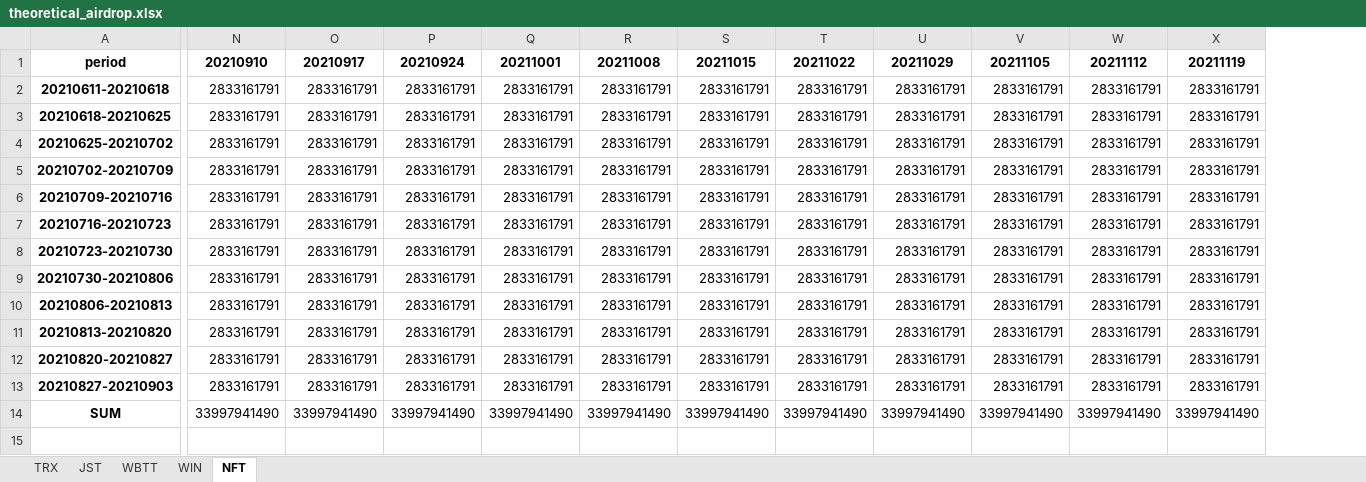
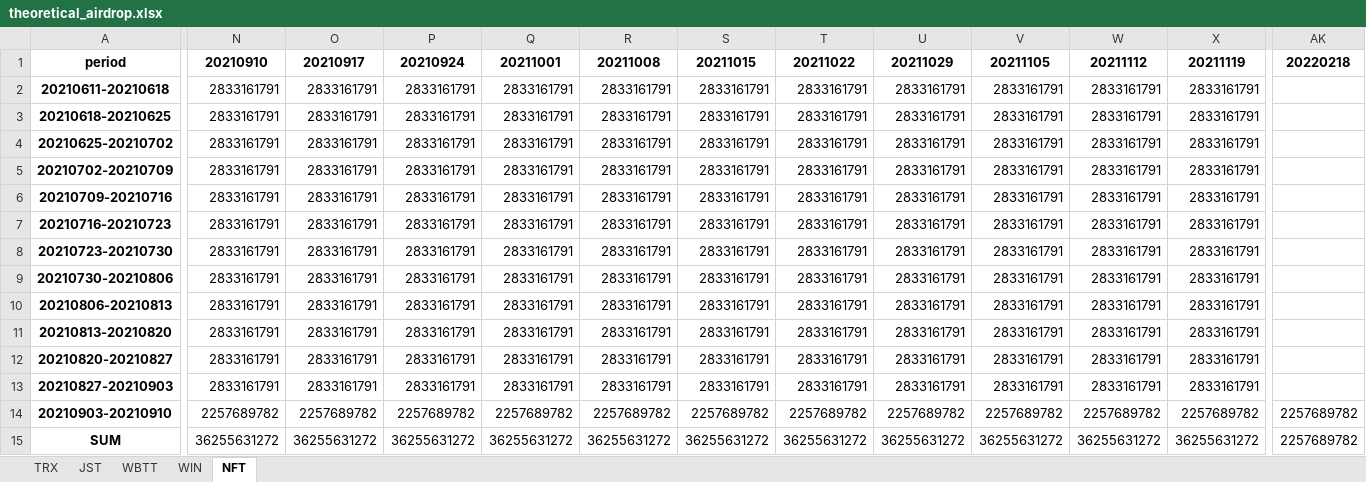
Before and after one commit to dpneko/sun-airdrop-speed, an Excel workbook: theoretical_airdrop.xlsx, sheet NFT, drawn as a sheet; only a part is shown, gaps mark what is left out; values as stored, in another font and other column widths than the file's, no borders; addresses are those after the commit; rows hold the shown columns only; the diff covers the shown part only; the diff names each change by its address in the sheet, - before the commit and + after, or states it on an @@ line.

```diff
--- a/theoretical_airdrop.xlsx (sheet NFT)
+++ b/theoretical_airdrop.xlsx (sheet NFT)
+column AK, row 1: 20220218; row 15: 2257689782
+row 14: 20210903-20210910 | 2257689782 | 2257689782 | 2257689782 | 2257689782 | 2257689782 | 2257689782 | 2257689782 | 2257689782 | 2257689782 | 2257689782 | 2257689782 | 2257689782
-N15: 33997941490
+N15: 36255631272
-O15: 33997941490
+O15: 36255631272
-P15: 33997941490
+P15: 36255631272
-Q15: 33997941490
+Q15: 36255631272
-R15: 33997941490
+R15: 36255631272
-S15: 33997941490
+S15: 36255631272
-T15: 33997941490
+T15: 36255631272
-U15: 33997941490
+U15: 36255631272
-V15: 33997941490
+V15: 36255631272
-W15: 33997941490
+W15: 36255631272
-X15: 33997941490
+X15: 36255631272
```
Also changed, not shown: 12 edited cells elsewhere in this sheet, sheet JST, sheet TRX, sheet WBTT, sheet WIN, 2 other files.
